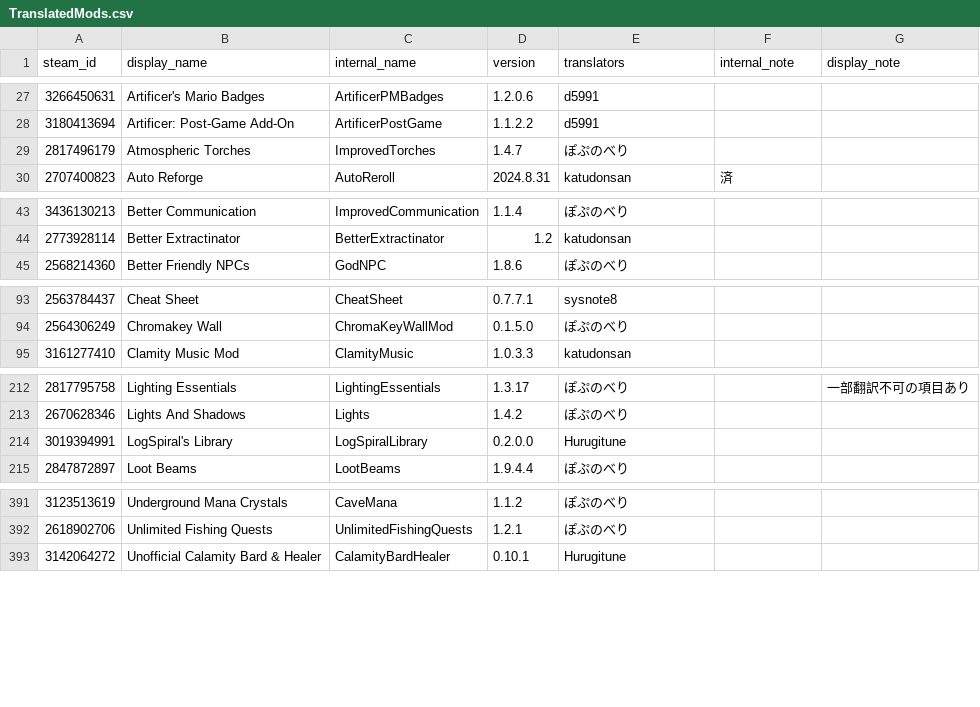
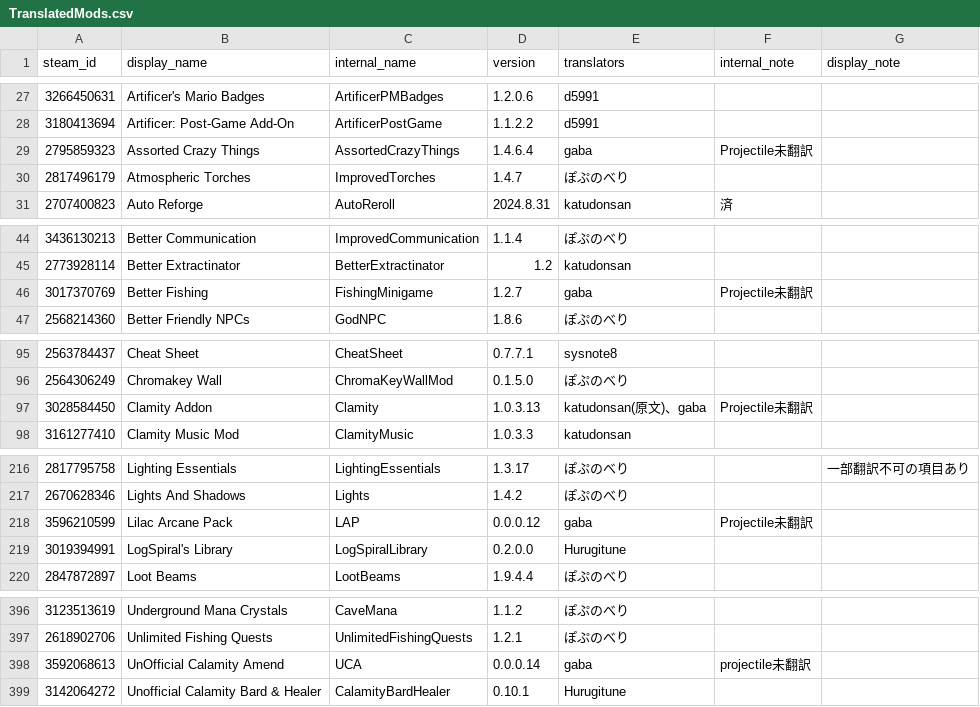
Before and after one commit to ExternalLocalizer/TMLHonyaku, a CSV file: TranslatedMods.csv, drawn as a sheet; only a part is shown, gaps mark what is left out; the diff covers the shown part only.

```diff
--- a/TranslatedMods.csv
+++ b/TranslatedMods.csv
@@ -28,2 +28,3 @@ steam_id,display_name,internal_name,version,translators,internal_note,display_no
 3180413694,Artificer: Post-Game Add-On,ArtificerPostGame,1.1.2.2,d5991,,
+2795859323,Assorted Crazy Things,AssortedCrazyThings,1.4.6.4,gaba,Projectile未翻訳,
 2817496179,Atmospheric Torches,ImprovedTorches,1.4.7,ぽぷのべり,,
@@ -44,2 +45,3 @@ steam_id,display_name,internal_name,version,translators,internal_note,display_no
 2773928114,Better Extractinator,BetterExtractinator,1.2,katudonsan,,
+3017370769,Better Fishing,FishingMinigame,1.2.7,gaba,Projectile未翻訳,
 2568214360,Better Friendly NPCs,GodNPC,1.8.6,ぽぷのべり,,
@@ -94,2 +96,3 @@ steam_id,display_name,internal_name,version,translators,internal_note,display_no
 2564306249,Chromakey Wall,ChromaKeyWallMod,0.1.5.0,ぽぷのべり,,
+3028584450,Clamity Addon,Clamity,1.0.3.13,katudonsan(原文)、gaba,Projectile未翻訳,
 3161277410,Clamity Music Mod,ClamityMusic,1.0.3.3,katudonsan,,
@@ -213,2 +217,3 @@ steam_id,display_name,internal_name,version,translators,internal_note,display_no
 2670628346,Lights And Shadows,Lights,1.4.2,ぽぷのべり,,
+3596210599,Lilac Arcane Pack,LAP,0.0.0.12,gaba,Projectile未翻訳,
 3019394991,LogSpiral's Library,LogSpiralLibrary,0.2.0.0,Hurugitune,,
@@ -392,2 +397,3 @@ steam_id,display_name,internal_name,version,translators,internal_note,display_no
 2618902706,Unlimited Fishing Quests,UnlimitedFishingQuests,1.2.1,ぽぷのべり,,
+3592068613,UnOfficial Calamity Amend,UCA,0.0.0.14,gaba,projectile未翻訳,
 3142064272,Unofficial Calamity Bard & Healer,CalamityBardHealer,0.10.1,Hurugitune,,
```
Also changed, not shown: 1 added row and 1 edited cell elsewhere in this file, 7 other files.
